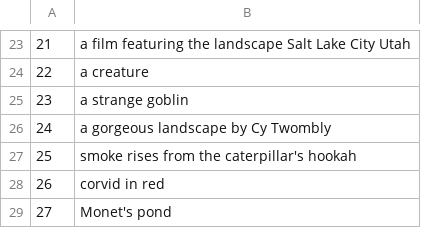
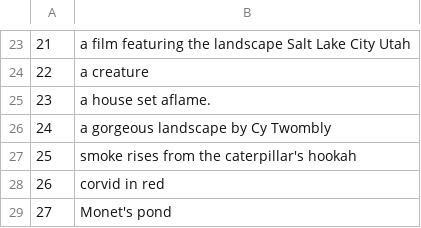
Before and after one commit to rynmurdock/Blue-Tigers, a CSV file: twitter_prompts.csv, drawn as a sheet; only a part is shown, gaps mark what is left out.

```diff
--- a/twitter_prompts.csv
+++ b/twitter_prompts.csv
@@ -24,3 +24,3 @@
 22,a creature
-23,a strange goblin
+23,a house set aflame.
 24,a gorgeous landscape by Cy Twombly
```
Also changed, not shown: 3 other files.
